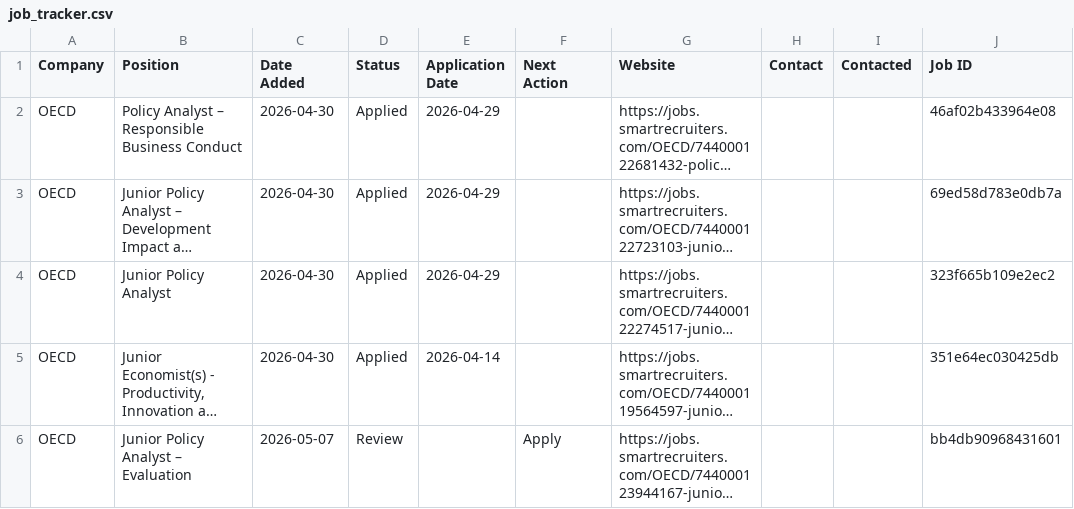
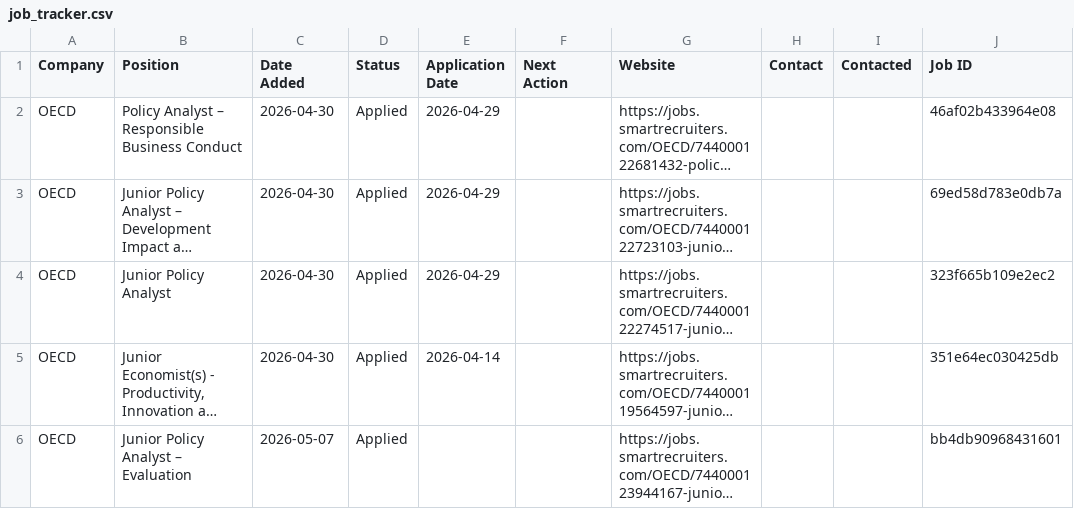
Before and after one commit to yjlee84/job-alerts, a CSV file: reports/job_tracker.csv, drawn as a sheet; long unchanged cells end in …; the diff names each change by its address in the sheet, - before the commit and + after, or states it on an @@ line.

Commit message:
Sync local job tracker

```diff
--- a/reports/job_tracker.csv
+++ b/reports/job_tracker.csv
-D6 (Status): Review
+D6 (Status): Applied
-F6 (Next Action): Apply
+F6 (Next Action): (empty)
```
